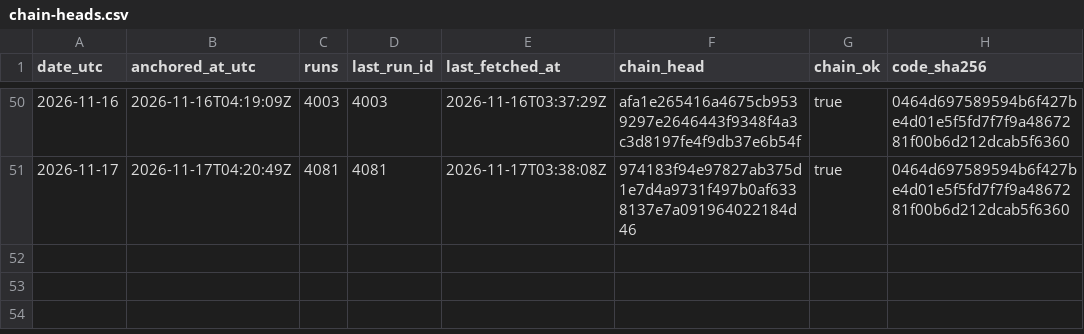
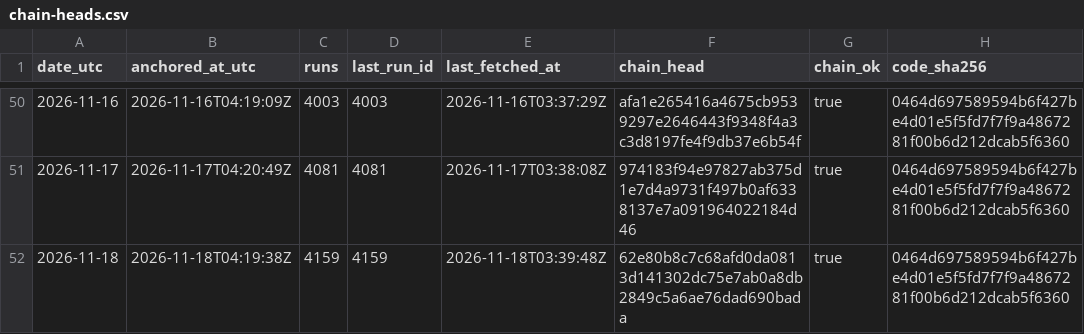
Before and after one commit to kvantixtech/weather-forecast-test, a CSV file: anchors/chain-heads.csv, drawn as a sheet; only a part is shown, gaps mark what is left out; the diff names each change by its address in the sheet, - before the commit and + after, or states it on an @@ line.

Commit message:
anchor 2026-11-18: chain head 62e80b8c7c68 (run 4159, 4159 runs, chain_ok=true)

```diff
--- a/anchors/chain-heads.csv
+++ b/anchors/chain-heads.csv
+row 52: 2026-11-18 | 2026-11-18T04:19:38Z | 4159 | 4159 | 2026-11-18T03:39:48Z | 62e80b8c7c68afd0da0813d141302dc75e7ab0a8db2849c5a6ae76dad690bada | true | 0464d697589594b6f427be4d01e5f5fd7f7f9a4867281f00b6d212dcab5f6360
```
